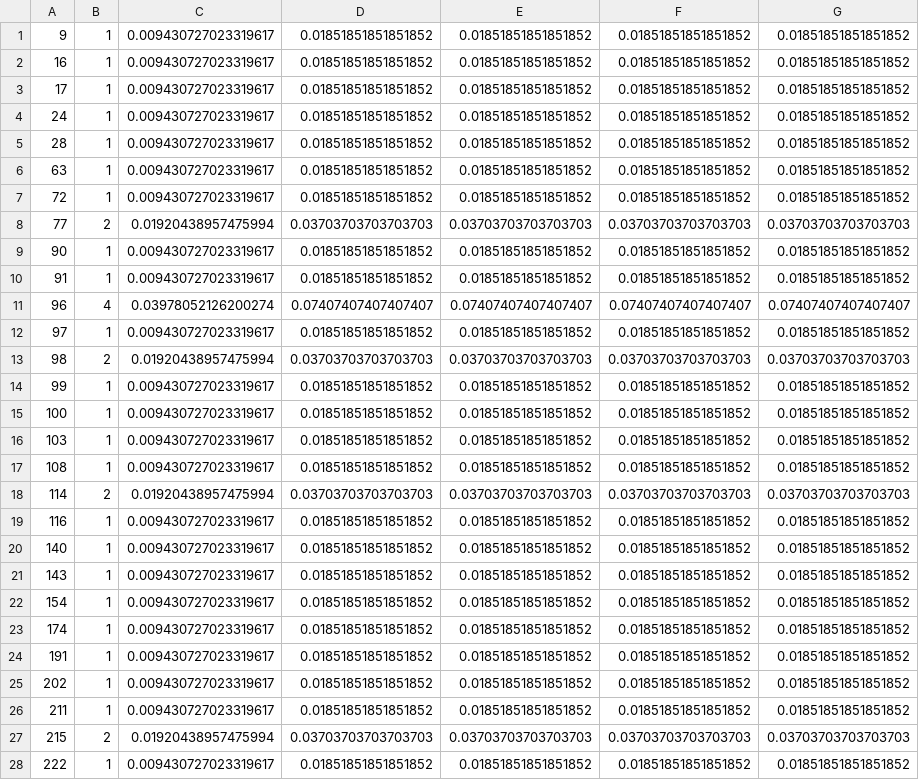
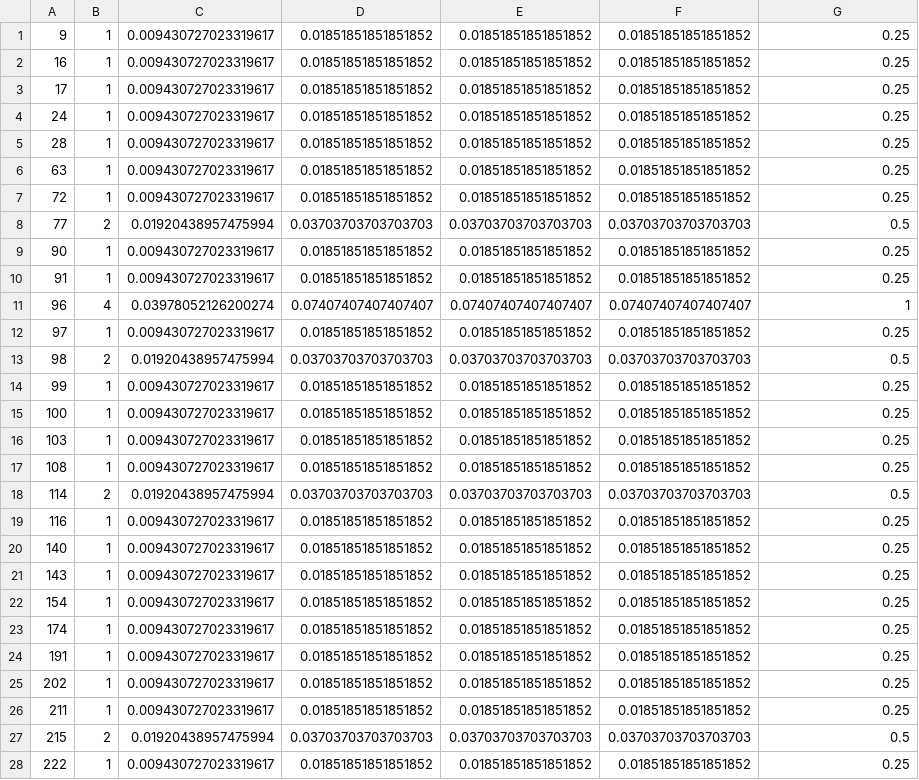
Before and after one commit to eofreire/hri-metrics, a CSV file: Supplementary_Material/Take a Seat Make a Gesture Dataset Supplementary Material/referent_2_gesture_metrics.csv, drawn as a sheet; only a part is shown; the diff covers the shown part only.

```diff
--- a/Supplementary_Material/Take a Seat Make a Gesture Dataset Supplementary Material/referent_2_gesture_metrics.csv
+++ b/Supplementary_Material/Take a Seat Make a Gesture Dataset Supplementary Material/referent_2_gesture_metrics.csv
@@ -1,28 +1,28 @@
-9;1;0.009430727023319617;0.01851851851851852;0.01851851851851852;0.01851851851851852;0.01851851851851852
-16;1;0.009430727023319617;0.01851851851851852;0.01851851851851852;0.01851851851851852;0.01851851851851852
-17;1;0.009430727023319617;0.01851851851851852;0.01851851851851852;0.01851851851851852;0.01851851851851852
-24;1;0.009430727023319617;0.01851851851851852;0.01851851851851852;0.01851851851851852;0.01851851851851852
-28;1;0.009430727023319617;0.01851851851851852;0.01851851851851852;0.01851851851851852;0.01851851851851852
-63;1;0.009430727023319617;0.01851851851851852;0.01851851851851852;0.01851851851851852;0.01851851851851852
-72;1;0.009430727023319617;0.01851851851851852;0.01851851851851852;0.01851851851851852;0.01851851851851852
-77;2;0.01920438957475994;0.03703703703703703;0.03703703703703703;0.03703703703703703;0.03703703703703703
-90;1;0.009430727023319617;0.01851851851851852;0.01851851851851852;0.01851851851851852;0.01851851851851852
-91;1;0.009430727023319617;0.01851851851851852;0.01851851851851852;0.01851851851851852;0.01851851851851852
-96;4;0.03978052126200274;0.07407407407407407;0.07407407407407407;0.07407407407407407;0.07407407407407407
-97;1;0.009430727023319617;0.01851851851851852;0.01851851851851852;0.01851851851851852;0.01851851851851852
-98;2;0.01920438957475994;0.03703703703703703;0.03703703703703703;0.03703703703703703;0.03703703703703703
-99;1;0.009430727023319617;0.01851851851851852;0.01851851851851852;0.01851851851851852;0.01851851851851852
-100;1;0.009430727023319617;0.01851851851851852;0.01851851851851852;0.01851851851851852;0.01851851851851852
-103;1;0.009430727023319617;0.01851851851851852;0.01851851851851852;0.01851851851851852;0.01851851851851852
-108;1;0.009430727023319617;0.01851851851851852;0.01851851851851852;0.01851851851851852;0.01851851851851852
-114;2;0.01920438957475994;0.03703703703703703;0.03703703703703703;0.03703703703703703;0.03703703703703703
-116;1;0.009430727023319617;0.01851851851851852;0.01851851851851852;0.01851851851851852;0.01851851851851852
-140;1;0.009430727023319617;0.01851851851851852;0.01851851851851852;0.01851851851851852;0.01851851851851852
-143;1;0.009430727023319617;0.01851851851851852;0.01851851851851852;0.01851851851851852;0.01851851851851852
-154;1;0.009430727023319617;0.01851851851851852;0.01851851851851852;0.01851851851851852;0.01851851851851852
-174;1;0.009430727023319617;0.01851851851851852;0.01851851851851852;0.01851851851851852;0.01851851851851852
-191;1;0.009430727023319617;0.01851851851851852;0.01851851851851852;0.01851851851851852;0.01851851851851852
-202;1;0.009430727023319617;0.01851851851851852;0.01851851851851852;0.01851851851851852;0.01851851851851852
-211;1;0.009430727023319617;0.01851851851851852;0.01851851851851852;0.01851851851851852;0.01851851851851852
-215;2;0.01920438957475994;0.03703703703703703;0.03703703703703703;0.03703703703703703;0.03703703703703703
-222;1;0.009430727023319617;0.01851851851851852;0.01851851851851852;0.01851851851851852;0.01851851851851852
+9;1;0.009430727023319617;0.01851851851851852;0.01851851851851852;0.01851851851851852;0.25
+16;1;0.009430727023319617;0.01851851851851852;0.01851851851851852;0.01851851851851852;0.25
+17;1;0.009430727023319617;0.01851851851851852;0.01851851851851852;0.01851851851851852;0.25
+24;1;0.009430727023319617;0.01851851851851852;0.01851851851851852;0.01851851851851852;0.25
+28;1;0.009430727023319617;0.01851851851851852;0.01851851851851852;0.01851851851851852;0.25
+63;1;0.009430727023319617;0.01851851851851852;0.01851851851851852;0.01851851851851852;0.25
+72;1;0.009430727023319617;0.01851851851851852;0.01851851851851852;0.01851851851851852;0.25
+77;2;0.01920438957475994;0.03703703703703703;0.03703703703703703;0.03703703703703703;0.5
+90;1;0.009430727023319617;0.01851851851851852;0.01851851851851852;0.01851851851851852;0.25
+91;1;0.009430727023319617;0.01851851851851852;0.01851851851851852;0.01851851851851852;0.25
+96;4;0.03978052126200274;0.07407407407407407;0.07407407407407407;0.07407407407407407;1
+97;1;0.009430727023319617;0.01851851851851852;0.01851851851851852;0.01851851851851852;0.25
+98;2;0.01920438957475994;0.03703703703703703;0.03703703703703703;0.03703703703703703;0.5
+99;1;0.009430727023319617;0.01851851851851852;0.01851851851851852;0.01851851851851852;0.25
+100;1;0.009430727023319617;0.01851851851851852;0.01851851851851852;0.01851851851851852;0.25
+103;1;0.009430727023319617;0.01851851851851852;0.01851851851851852;0.01851851851851852;0.25
+108;1;0.009430727023319617;0.01851851851851852;0.01851851851851852;0.01851851851851852;0.25
+114;2;0.01920438957475994;0.03703703703703703;0.03703703703703703;0.03703703703703703;0.5
+116;1;0.009430727023319617;0.01851851851851852;0.01851851851851852;0.01851851851851852;0.25
+140;1;0.009430727023319617;0.01851851851851852;0.01851851851851852;0.01851851851851852;0.25
+143;1;0.009430727023319617;0.01851851851851852;0.01851851851851852;0.01851851851851852;0.25
+154;1;0.009430727023319617;0.01851851851851852;0.01851851851851852;0.01851851851851852;0.25
+174;1;0.009430727023319617;0.01851851851851852;0.01851851851851852;0.01851851851851852;0.25
+191;1;0.009430727023319617;0.01851851851851852;0.01851851851851852;0.01851851851851852;0.25
+202;1;0.009430727023319617;0.01851851851851852;0.01851851851851852;0.01851851851851852;0.25
+211;1;0.009430727023319617;0.01851851851851852;0.01851851851851852;0.01851851851851852;0.25
+215;2;0.01920438957475994;0.03703703703703703;0.03703703703703703;0.03703703703703703;0.5
+222;1;0.009430727023319617;0.01851851851851852;0.01851851851851852;0.01851851851851852;0.25
```
Also changed, not shown: 19 edited cells elsewhere in this file, Supplementary_Material/Take a Seat Make a Gesture Dataset Supplementary Material/gesture_metrics.csv, Supplementary_Material/Take a Seat Make a Gesture Dataset Supplementary Material/referent_4_gesture_metrics.csv, 27 other files.
